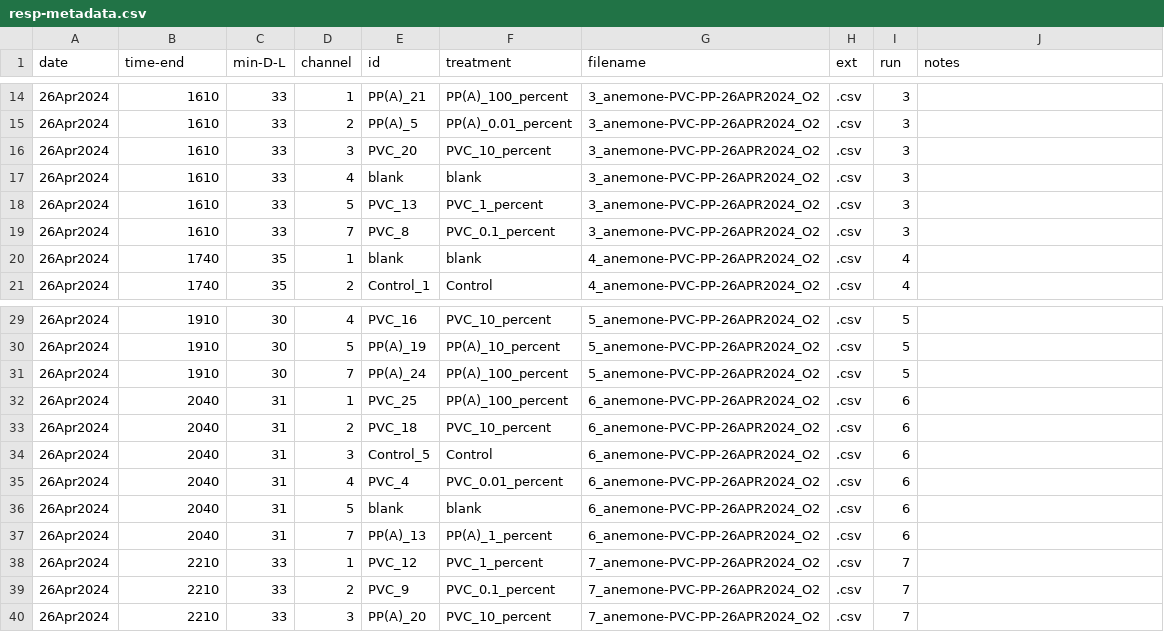
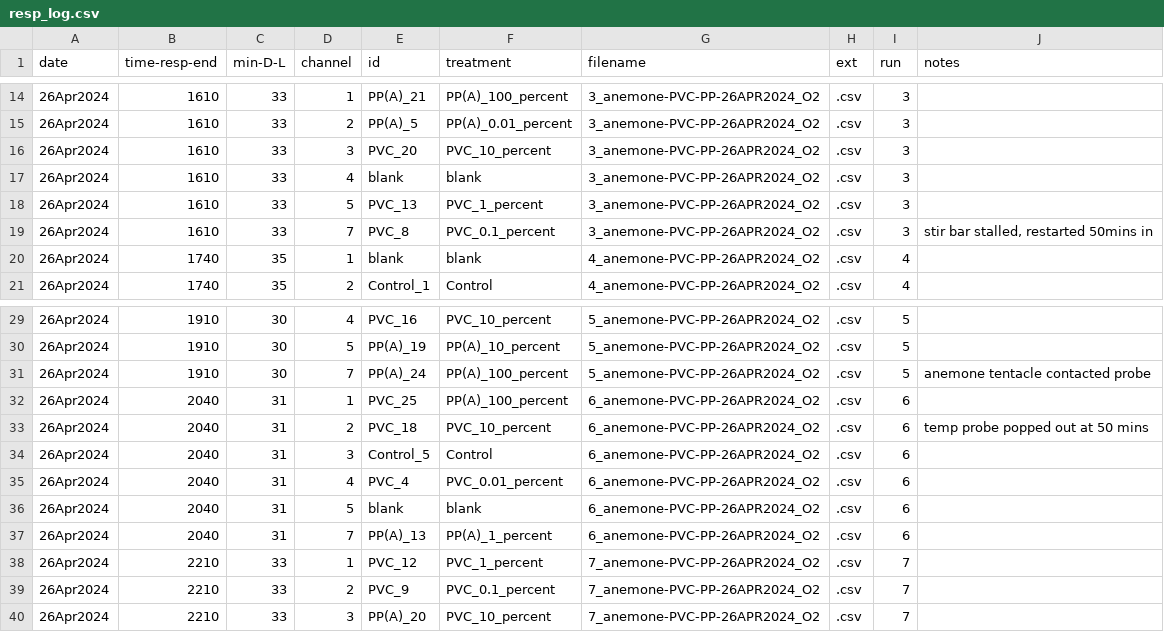
Before and after one commit to sarahtanja/anemone-leachate, a CSV file: metadata/resp_log.csv (was respirometry/metadata/resp-metadata.csv), drawn as a sheet; only a part is shown, gaps mark what is left out; the diff names each change by its address in the sheet, - before the commit and + after, or states it on an @@ line.

```diff
--- a/respirometry/metadata/resp-metadata.csv
+++ b/metadata/resp_log.csv
-B1: time-end
+B1: time-resp-end
-J19 (notes): (empty)
+J19 (notes): stir bar stalled, restarted 50mins in
-J31 (notes): (empty)
+J31 (notes): anemone tentacle contacted probe
-J33 (notes): (empty)
+J33 (notes): temp probe popped out at 50 mins
```
Also changed, not shown: 5 other files.
